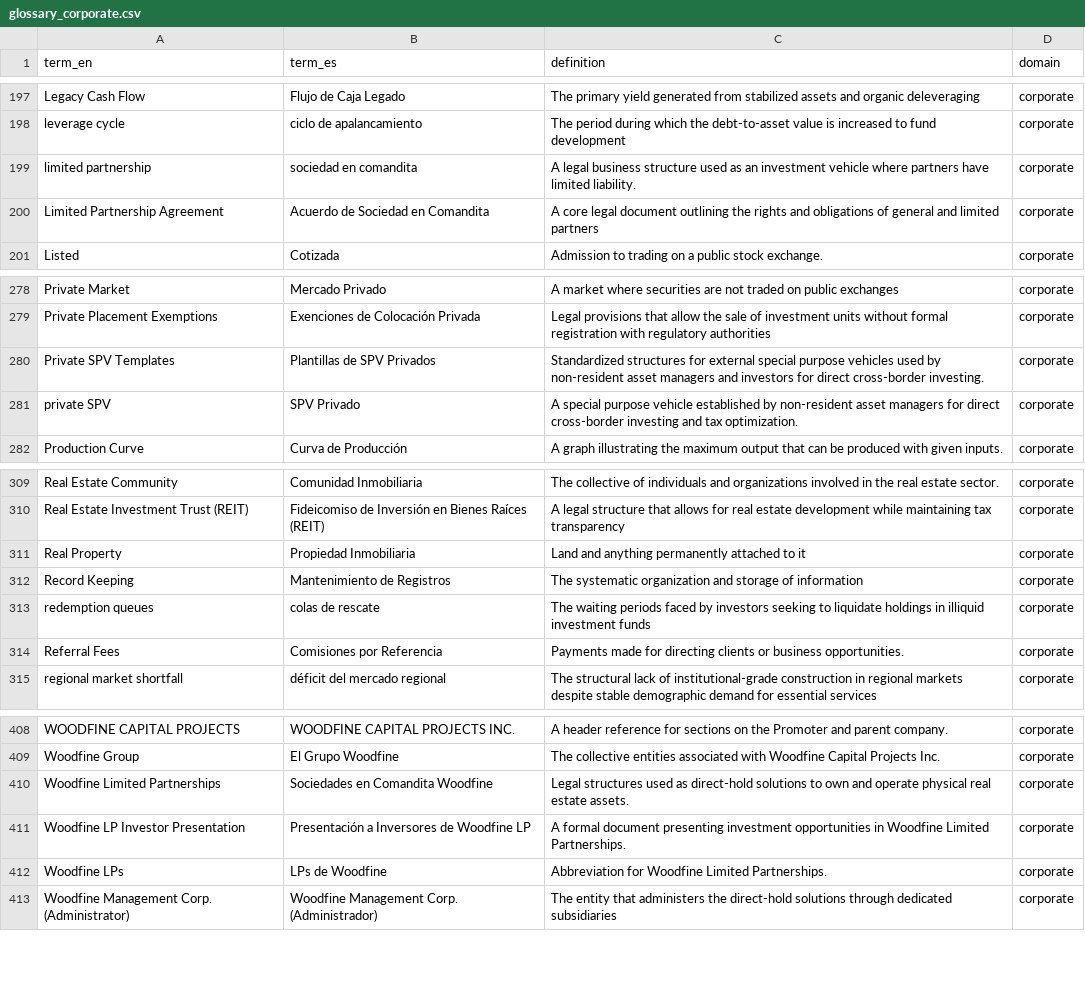
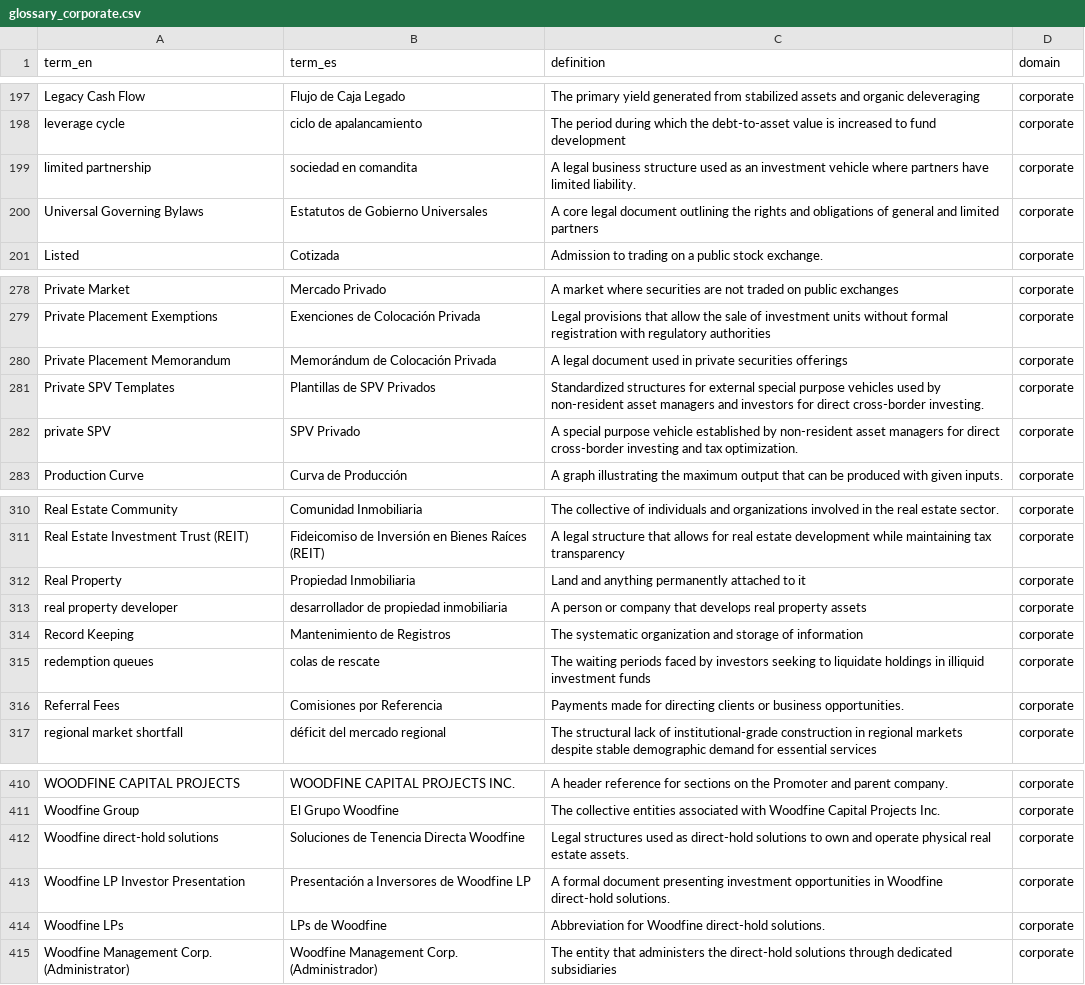
Before and after one commit to jwoodfine/pointsav-monorepo, a CSV file: service-content/ontology/glossary/glossary_corporate.csv, drawn as a sheet; only a part is shown, gaps mark what is left out.

Commit message:
service-content: DataGraph CSVs v9 terminology + GUIDE entity class

```diff
--- a/service-content/ontology/glossary/glossary_corporate.csv
+++ b/service-content/ontology/glossary/glossary_corporate.csv
@@ -199,3 +199,3 @@ leverage cycle,ciclo de apalancamiento,The period during which the debt-to-asset
 limited partnership,sociedad en comandita,A legal business structure used as an investment vehicle where partners have limited liability.,corporate
-Limited Partnership Agreement,Acuerdo de Sociedad en Comandita,A core legal document outlining the rights and obligations of general and limited partners,corporate
+Universal Governing Bylaws,Estatutos de Gobierno Universales,A core legal document outlining the rights and obligations of general and limited partners,corporate
 Listed,Cotizada,Admission to trading on a public stock exchange.,corporate
@@ -279,2 +279,3 @@ Private Market,Mercado Privado,A market where securities are not traded on publi
 Private Placement Exemptions,Exenciones de Colocación Privada,Legal provisions that allow the sale of investment units without formal registration with regulatory authorities,corporate
+Private Placement Memorandum,Memorándum de Colocación Privada,A legal document used in private securities offerings,corporate
 Private SPV Templates,Plantillas de SPV Privados,Standardized structures for external special purpose vehicles used by non-resident asset managers and investors for direct cross-border investing.,corporate
@@ -311,2 +312,3 @@ Real Estate Investment Trust (REIT),Fideicomiso de Inversión en Bienes Raíces
 Real Property,Propiedad Inmobiliaria,Land and anything permanently attached to it,corporate
+real property developer,desarrollador de propiedad inmobiliaria,A person or company that develops real property assets,corporate
 Record Keeping,Mantenimiento de Registros,The systematic organization and storage of information,corporate
@@ -409,5 +411,5 @@ WOODFINE CAPITAL PROJECTS,WOODFINE CAPITAL PROJECTS INC.,A header reference for
 Woodfine Group,El Grupo Woodfine,The collective entities associated with Woodfine Capital Projects Inc.,corporate
-Woodfine Limited Partnerships,Sociedades en Comandita Woodfine,Legal structures used as direct-hold solutions to own and operate physical real estate assets.,corporate
-Woodfine LP Investor Presentation,Presentación a Inversores de Woodfine LP,A formal document presenting investment opportunities in Woodfine Limited Partnerships.,corporate
-Woodfine LPs,LPs de Woodfine,Abbreviation for Woodfine Limited Partnerships.,corporate
+Woodfine direct-hold solutions,Soluciones de Tenencia Directa Woodfine,Legal structures used as direct-hold solutions to own and operate physical real estate assets.,corporate
+Woodfine LP Investor Presentation,Presentación a Inversores de Woodfine LP,A formal document presenting investment opportunities in Woodfine direct-hold solutions.,corporate
+Woodfine LPs,LPs de Woodfine,Abbreviation for Woodfine direct-hold solutions.,corporate
 Woodfine Management Corp. (Administrator),Woodfine Management Corp. (Administrador),The entity that administers the direct-hold solutions through dedicated subsidiaries,corporate
```
Also changed, not shown: service-content/ontology/glossary/glossary_documentation.csv, service-content/ontology/glossary/glossary_projects.csv, 1 other file.
